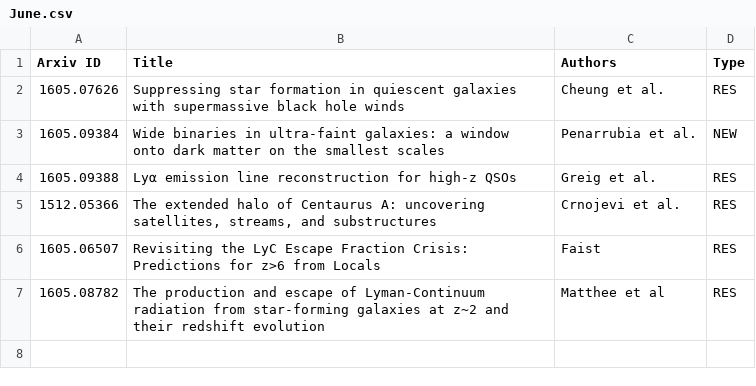
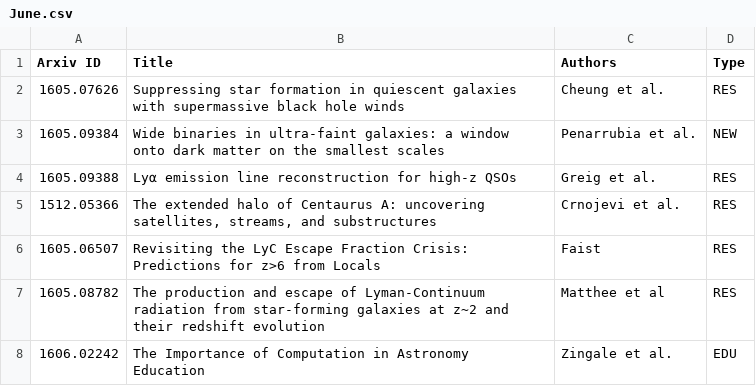
Before and after one commit to forero/arXiv, a CSV file: 2016/June.csv, drawn as a sheet; the diff names each change by its address in the sheet, - before the commit and + after, or states it on an @@ line.

```diff
--- a/2016/June.csv
+++ b/2016/June.csv
+row 8: 1606.02242 | The Importance of Computation in Astronomy Education | Zingale et al. | EDU
```
